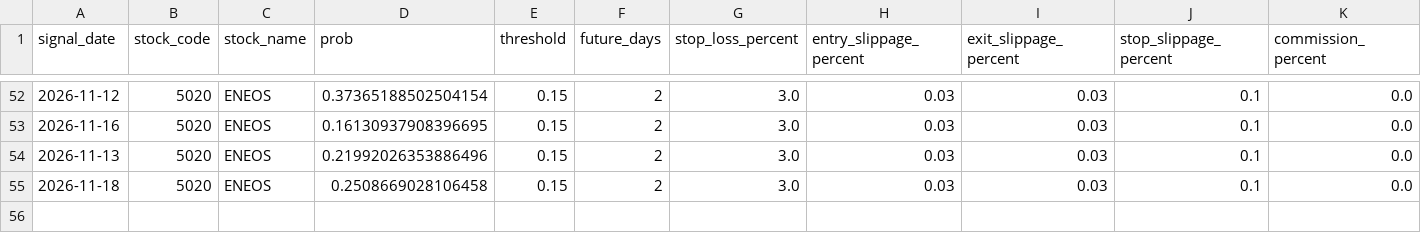
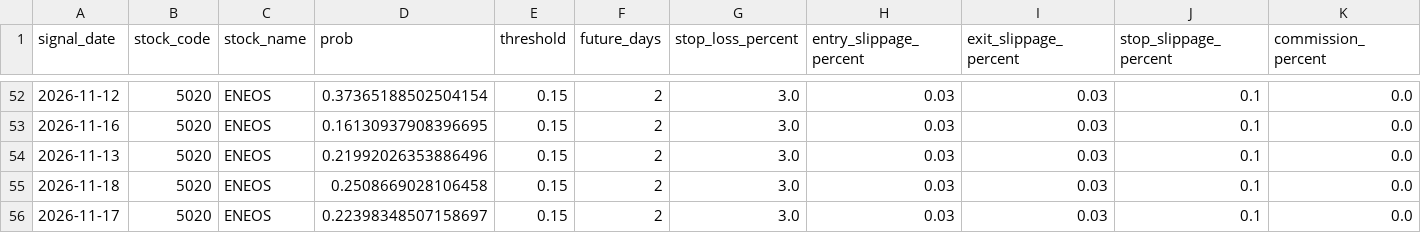
Before and after one commit to ta1k1-arakawa/stock-analyzer, a CSV file: data/trade_log_5020.csv, drawn as a sheet; only a part is shown, gaps mark what is left out; rows hold the shown columns only; the diff names each change by its address in the sheet, - before the commit and + after, or states it on an @@ line.

```diff
--- a/data/trade_log_5020.csv
+++ b/data/trade_log_5020.csv
+row 56: 2026-11-17 | 5020 | ENEOS | 0.22398348507158697 | 0.15 | 2 | 3.0 | 0.03 | 0.03 | 0.1 | 0.0
```
Also changed, not shown: 3 other files.
